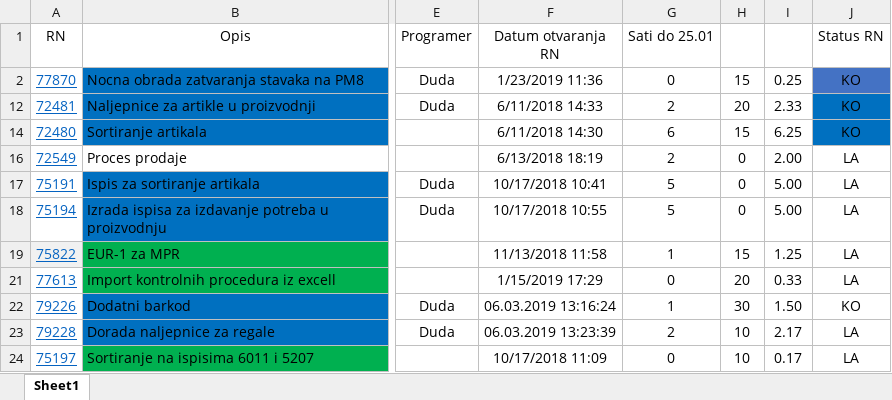
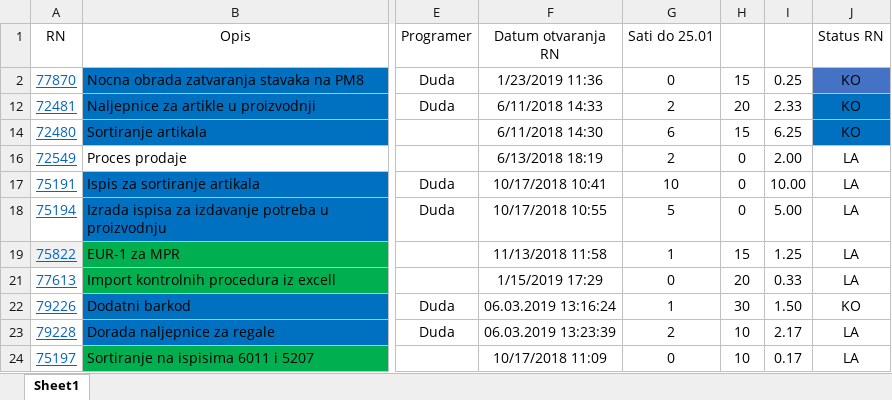
Before and after one commit to MarijanaNovak/PIMS, an Excel workbook: PIMS-Produkcija 25-04-2019.xlsx, sheet Sheet1, drawn as a sheet; only a part is shown, gaps mark what is left out; values as stored, in another font and other column widths than the file's, no borders; the diff names each change by its address in the sheet, - before the commit and + after, or states it on an @@ line.

Commit message:
nesto

```diff
--- a/PIMS-Produkcija 25-04-2019.xlsx (sheet Sheet1)
+++ b/PIMS-Produkcija 25-04-2019.xlsx (sheet Sheet1)
-G17 (Sati do 25.01): 5
+G17 (Sati do 25.01): 10
-I17: 5.00
+I17: 10.00
```
